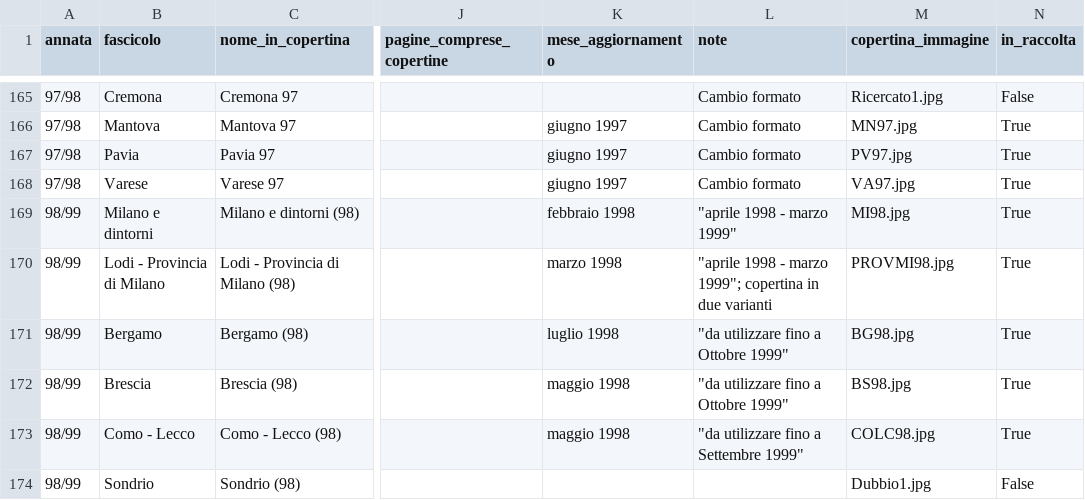
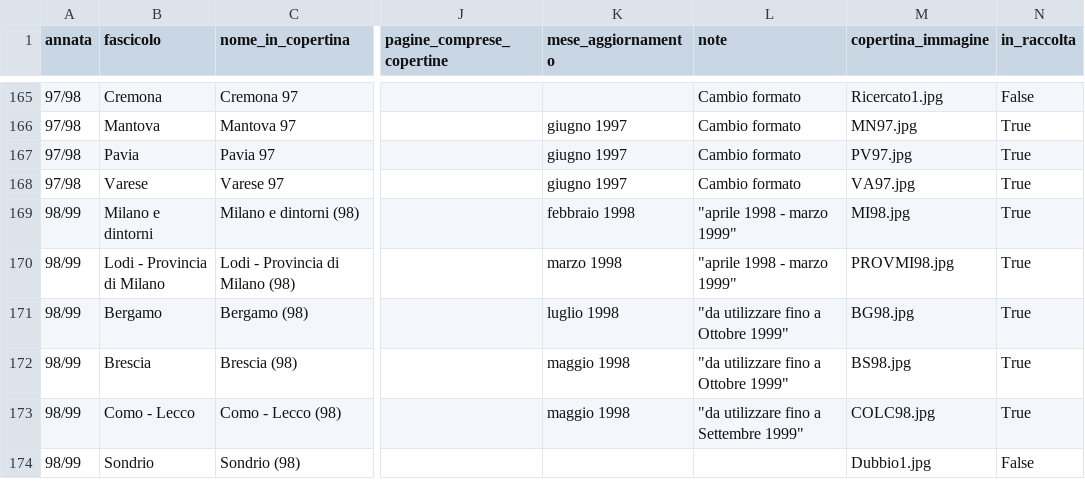
Before and after one commit to RoMu84/TuttoCitta, a CSV file: dati/lombardia_fascicoli.csv, drawn as a sheet; only a part is shown, gaps mark what is left out; the diff names each change by its address in the sheet, - before the commit and + after, or states it on an @@ line.

```diff
--- a/dati/lombardia_fascicoli.csv
+++ b/dati/lombardia_fascicoli.csv
-L170 (note): "aprile 1998 - marzo 1999"; copertina in due varianti
+L170 (note): "aprile 1998 - marzo 1999"
```
Also changed, not shown: dati/fascicoli_lungo.csv, dati/roma_fascicoli.csv, 2 other files.
